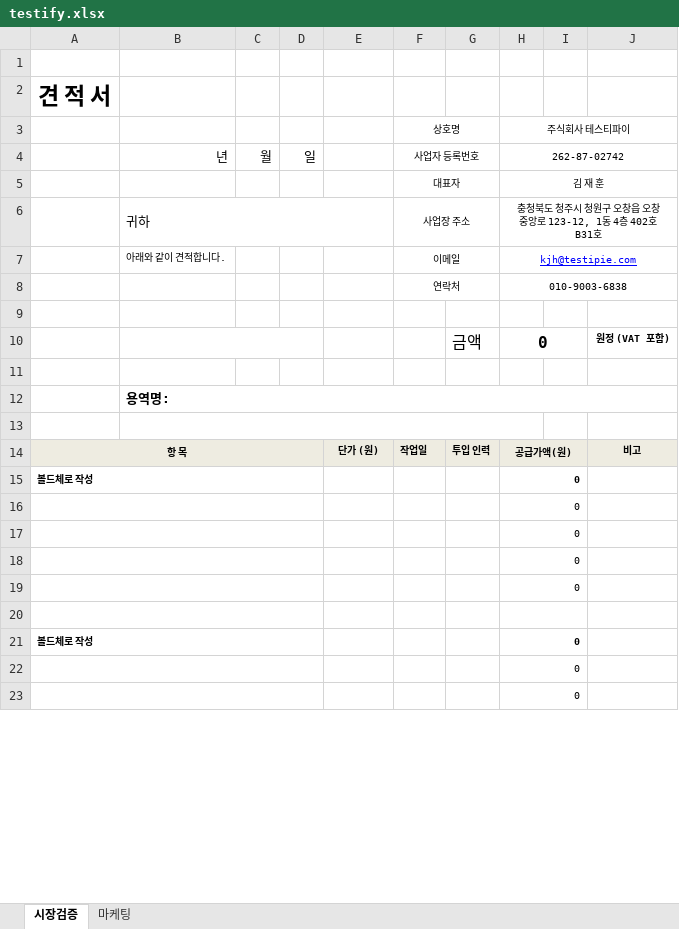
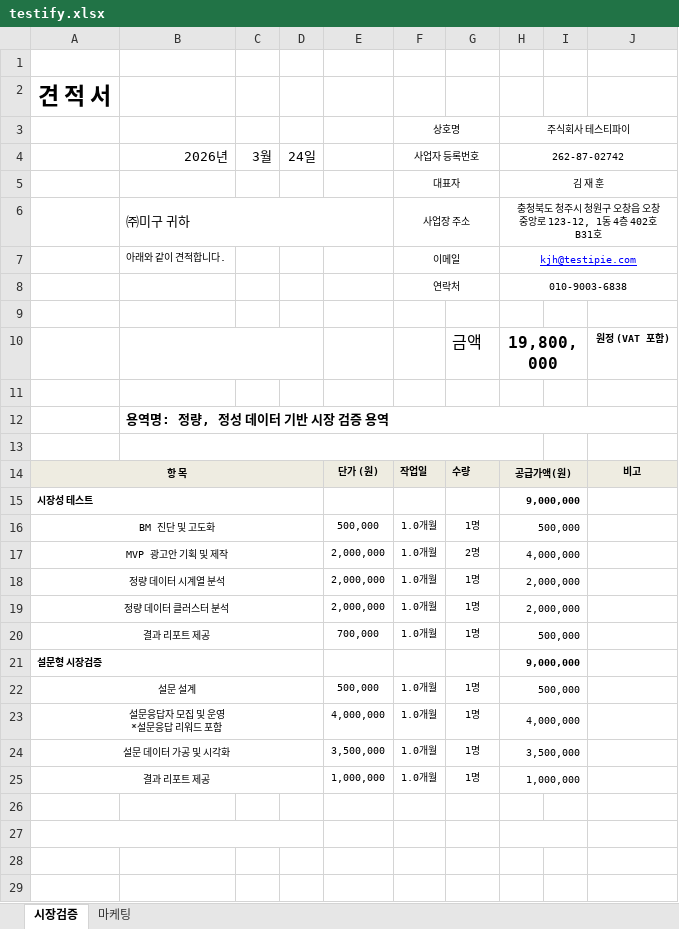
Before and after one commit to alphabrothers-intelligence/estimate_automation, an Excel workbook: backend/templates/testify.xlsx, sheet 시장검증, drawn as a sheet; only a part is shown; values as stored, in another font and other column widths than the file's, no borders; charts and pictures not drawn; removed rows and columns are numbered as before the commit, all else as after; ↵ is a line break in a cell; the diff covers the shown part only; the diff names each change by its address in the sheet, - before the commit and + after, or states it on an @@ line.

Commit message:
fix: 테스티파이 시장검증 설문형 시장검증 블록 행 확장 반영

```diff
--- a/backend/templates/testify.xlsx (sheet 시장검증)
+++ b/backend/templates/testify.xlsx (sheet 시장검증)
-B4: 년
+B4: 2026년
-C4: 월
+C4: 3월
-D4: 일
+D4: 24일
-B6: 귀하
+B6: ㈜미구 귀하
-H10: 0
+H10: 19,800,000
-B12: 용역명:
+B12: 용역명: 정량, 정성 데이터 기반 시장 검증 용역
-G14: 투입 인력
+G14: 수량
-row 15: 볼드체로 작성 |  |  |  |  |  |  | 0
-row 16:  |  |  |  |  |  |  | 0
-row 17:  |  |  |  |  |  |  | 0
-row 18:  |  |  |  |  |  |  | 0
-row 19:  |  |  |  |  |  |  | 0
+row 15: 시장성 테스트 |  |  |  |  |  |  | 9,000,000
+row 16: BM 진단 및 고도화 |  |  |  | 500,000 | 1.0개월 | 1명 | 500,000
+row 17: MVP 광고안 기획 및 제작 |  |  |  | 2,000,000 | 1.0개월 | 2명 | 4,000,000
+row 18: 정량 데이터 시계열 분석 |  |  |  | 2,000,000 | 1.0개월 | 1명 | 2,000,000
+row 19: 정량 데이터 클러스터 분석 |  |  |  | 2,000,000 | 1.0개월 | 1명 | 2,000,000
+row 20: 결과 리포트 제공 |  |  |  | 700,000 | 1.0개월 | 1명 | 500,000
+row 21: 설문형 시장검증 |  |  |  |  |  |  | 9,000,000
+row 22: 설문 설계 |  |  |  | 500,000 | 1.0개월 | 1명 | 500,000
+row 23: 설문응답자 모집 및 운영 ↵ *설문응답 리워드 포함 |  |  |  | 4,000,000 | 1.0개월 | 1명 | 4,000,000
+row 24: 설문 데이터 가공 및 시각화 |  |  |  | 3,500,000 | 1.0개월 | 1명 | 3,500,000
+row 25: 결과 리포트 제공 |  |  |  | 1,000,000 | 1.0개월 | 1명 | 1,000,000
-A20:D20 merged
-H20:I20 merged
-row 27: 볼드체로 작성 |  |  |  |  |  |  | 0
+row 27: (empty)
-A22:D22 merged
-H28:H29: 0
+H28:H29: (empty)
-H22:I22 merged
-A23:D23 merged
-H23:I23 merged
```
Also changed, not shown: 11 added rows, 5 edited cells and merged cells elsewhere in this sheet, sheet 마케팅, charts or pictures, 1 other file.
